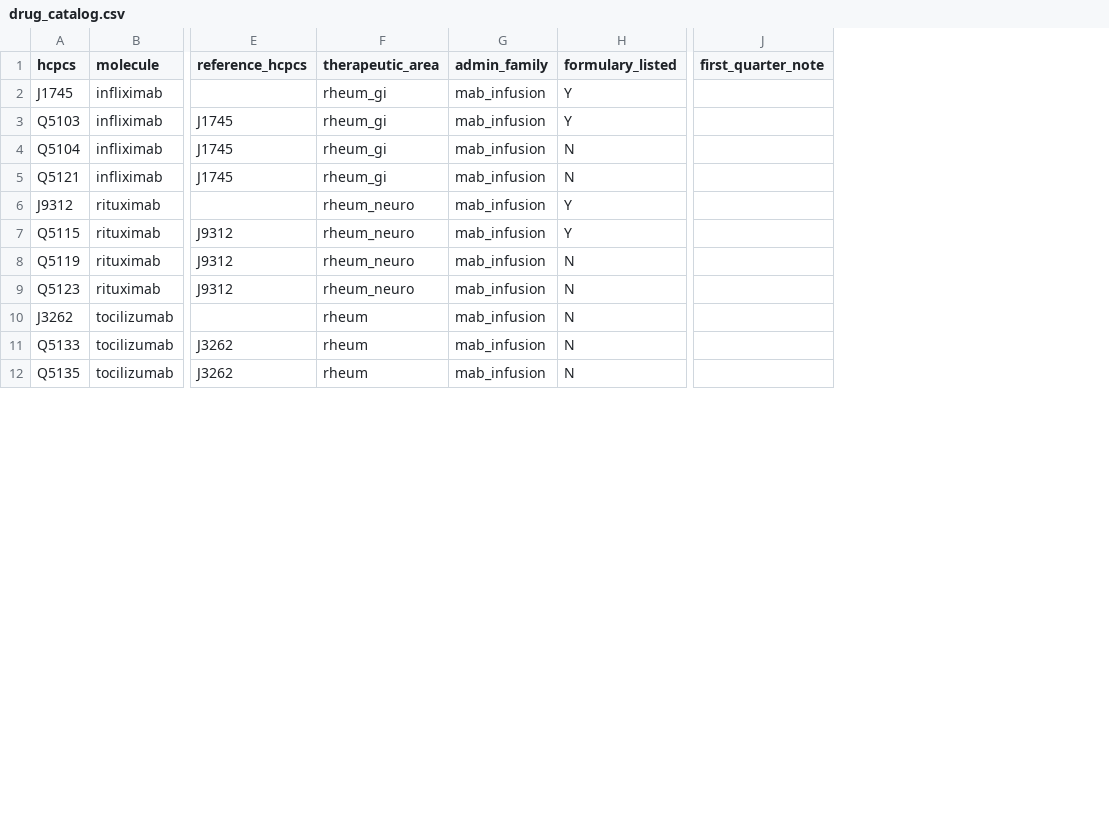
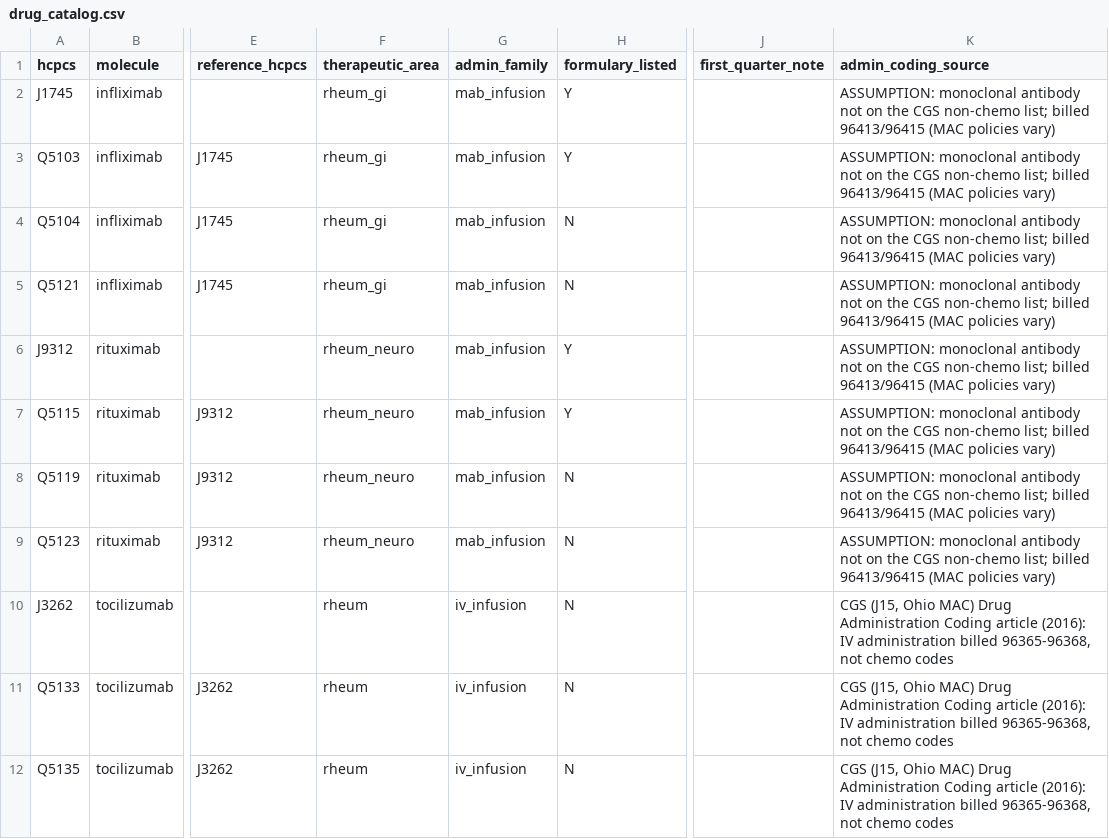
Before and after one commit to TonyLee-99/specialty-infusion-fpa, a CSV file: dbt/seeds/drug_catalog.csv, drawn as a sheet; only a part is shown, gaps mark what is left out; the diff covers the shown part only; the diff names each change by its address in the sheet, - before the commit and + after, or states it on an @@ line.

Commit message:
Admin coding from public MAC guidance: CGS J15 article bills IV abatacept, golimumab, tocilizumab, ustekinumab, vedolizumab with 96365-96368, not chemo codes; other mAbs labelled ASSUMPTION; stg_asp dedupe ordered numerically and comment corrected

```diff
--- a/dbt/seeds/drug_catalog.csv
+++ b/dbt/seeds/drug_catalog.csv
+column K (admin_coding_source), rows 2-12: ASSUMPTION: monoclonal antibody not on the CGS non-chemo list; billed 96413/96415 (MAC policies vary) | ASSUMPTION: monoclonal antibody not on the CGS non-chemo list; billed 96413/96415 (MAC policies vary) | ASSUMPTION: monoclonal antibody not on the CGS non-chemo list; billed 96413/96415 (MAC policies vary) | ASSUMPTION: monoclonal antibody not on the CGS non-chemo list; billed 96413/96415 (MAC policies vary) | ASSUMPTION: monoclonal antibody not on the CGS non-chemo list; billed 96413/96415 (MAC policies vary) | ASSUMPTION: monoclonal antibody not on the CGS non-chemo list; billed 96413/96415 (MAC policies vary) | ASSUMPTION: monoclonal antibody not on the CGS non-chemo list; billed 96413/96415 (MAC policies vary) | ASSUMPTION: monoclonal antibody not on the CGS non-chemo list; billed 96413/96415 (MAC policies vary) | CGS (J15, Ohio MAC) Drug Administration Coding article (2016): IV administration billed 96365-96368, not chemo codes | CGS (J15, Ohio MAC) Drug Administration Coding article (2016): IV administration billed 96365-96368, not chemo codes | CGS (J15, Ohio MAC) Drug Administration Coding article (2016): IV administration billed 96365-96368, not chemo codes
-G10:G12 (admin_family): mab_infusion
+G10:G12 (admin_family): iv_infusion
```
Also changed, not shown: 11 edited cells elsewhere in this file, exports/dim_drug.csv, exports/fact_margin_per_admin.csv, 8 other files.
